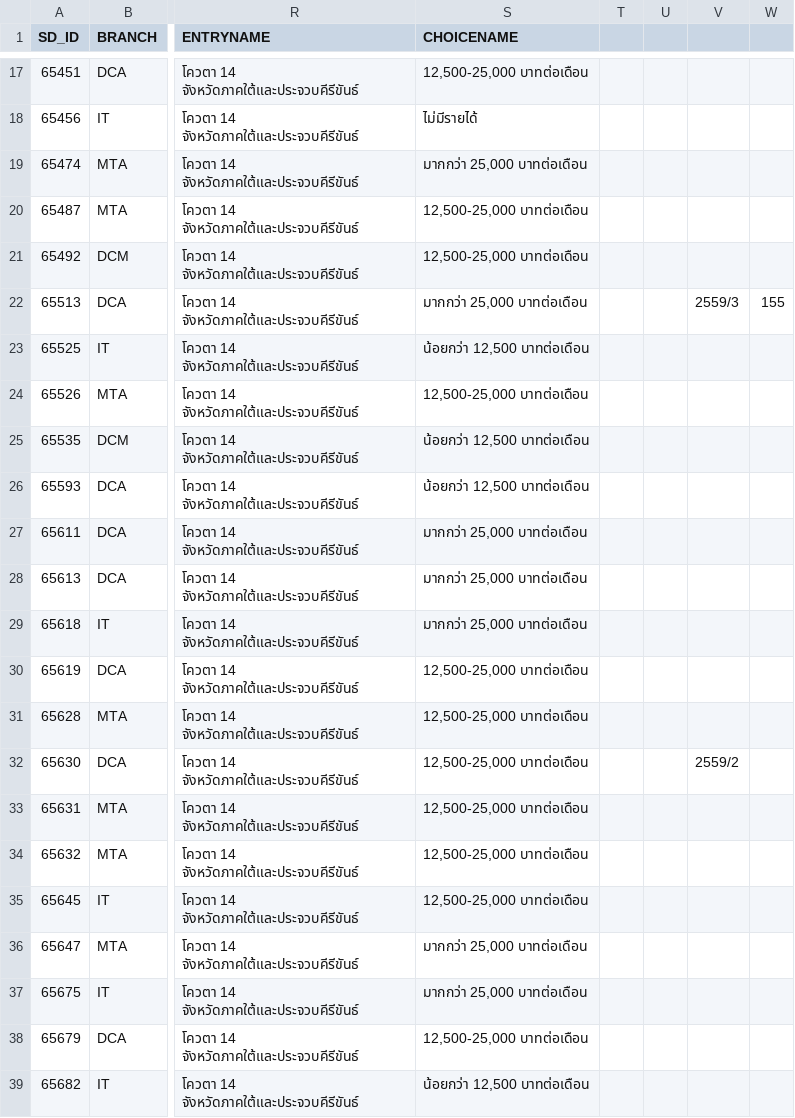
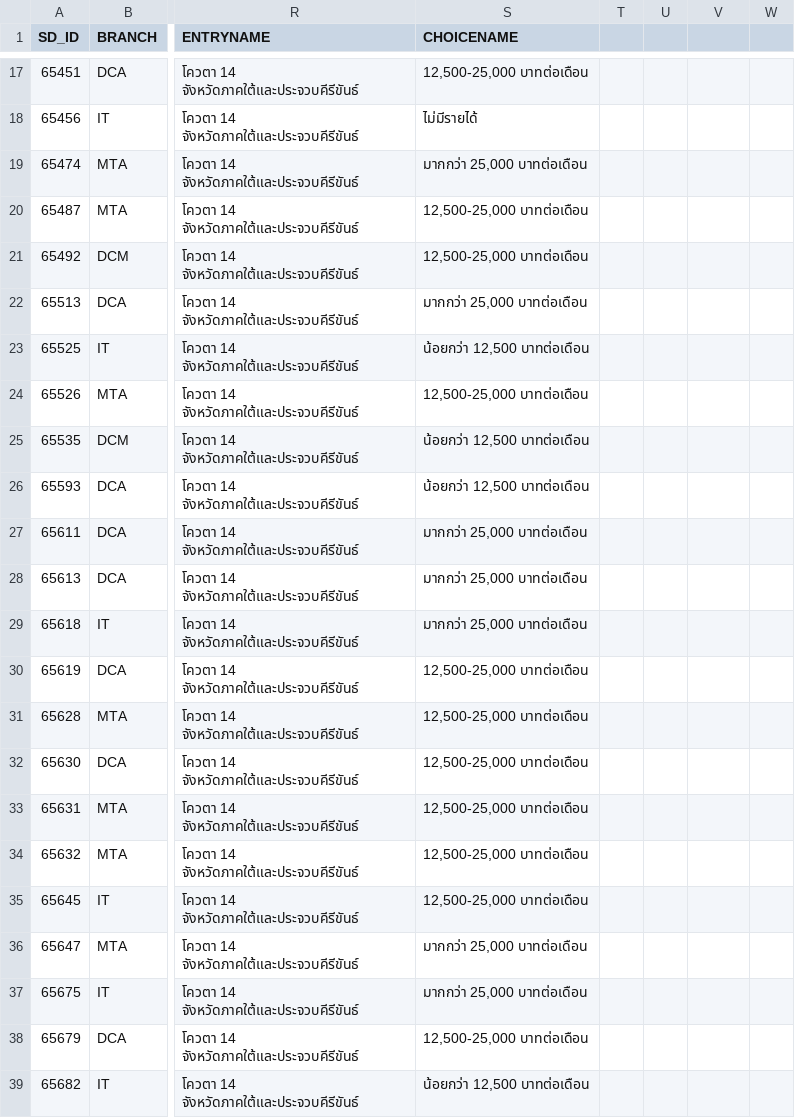
Before and after one commit to ffxthmmp/Project, a CSV file: data1.csv, drawn as a sheet; only a part is shown, gaps mark what is left out; the diff names each change by its address in the sheet, - before the commit and + after, or states it on an @@ line.

Commit message:
Add files via upload

```diff
--- a/data1.csv
+++ b/data1.csv
-V22: 2559/3
+V22: (empty)
-W22: 155
+W22: (empty)
-V32: 2559/2
+V32: (empty)
```
